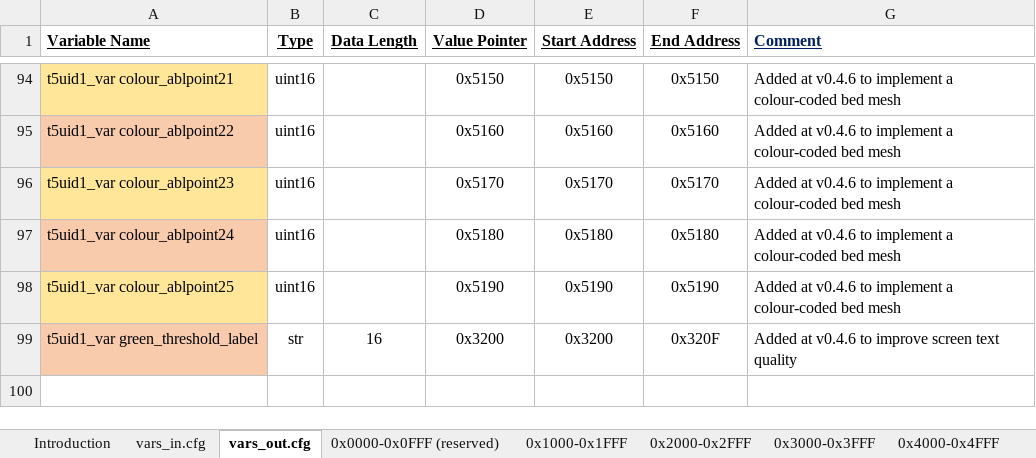
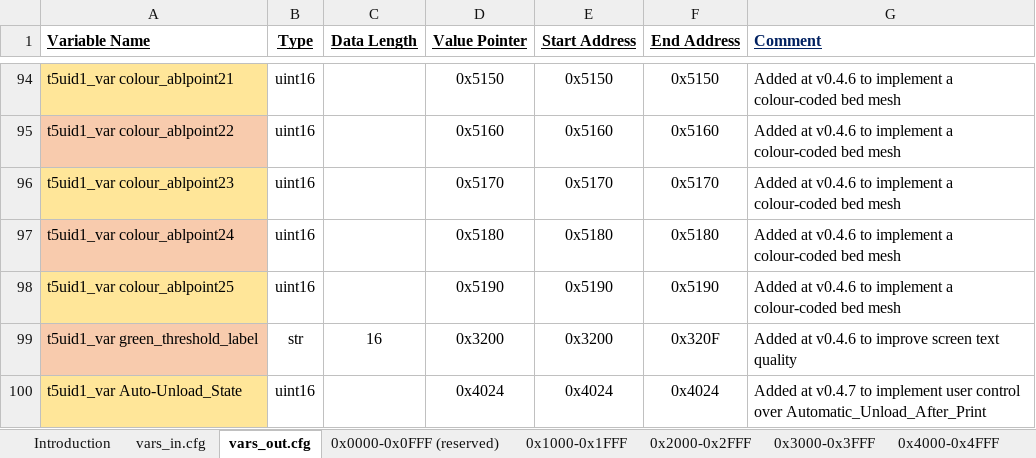
Before and after one commit to Thinkersbluff/DGUS-Reloaded_for_CR6-DWIN-SET_Component, an Excel workbook: project/DGUSTools & References/T5L_ Memory_Map.xlsx, sheet vars_out.cfg, drawn as a sheet; only a part is shown, gaps mark what is left out; values as stored, in another font and other column widths than the file's, no borders; the diff names each change by its address in the sheet, - before the commit and + after, or states it on an @@ line.

Commit message:
Update T5L_ Memory_Map.xlsx
Repaired map broken at 0.4.7

```diff
--- a/project/DGUSTools & References/T5L_ Memory_Map.xlsx (sheet vars_out.cfg)
+++ b/project/DGUSTools & References/T5L_ Memory_Map.xlsx (sheet vars_out.cfg)
+row 100: t5uid1_var Auto-Unload_State | uint16 |  | 0x4024 | 0x4024 | 0x4024 | Added at v0.4.7 to implement user control over Automatic_Unload_After_Print
```
